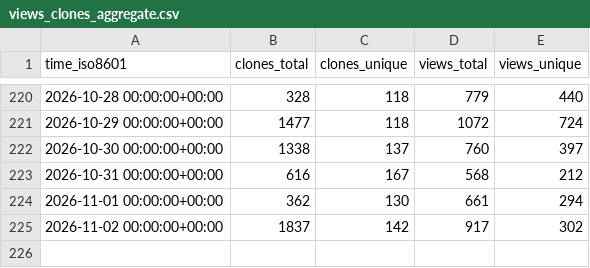
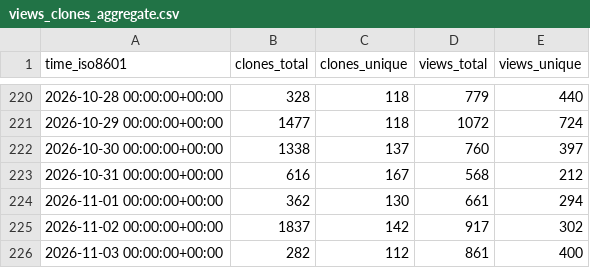
Before and after one commit to maziggy/bambuddy, a CSV file: maziggy/bambuddy/ghrs-data/views_clones_aggregate.csv, drawn as a sheet; only a part is shown, gaps mark what is left out.

```diff
--- a/maziggy/bambuddy/ghrs-data/views_clones_aggregate.csv
+++ b/maziggy/bambuddy/ghrs-data/views_clones_aggregate.csv
@@ -225 +225,2 @@ time_iso8601,clones_total,clones_unique,views_total,views_unique
 2026-11-02 00:00:00+00:00,1837,142,917,302
+2026-11-03 00:00:00+00:00,282,112,861,400
```
Also changed, not shown: 1 other file.
